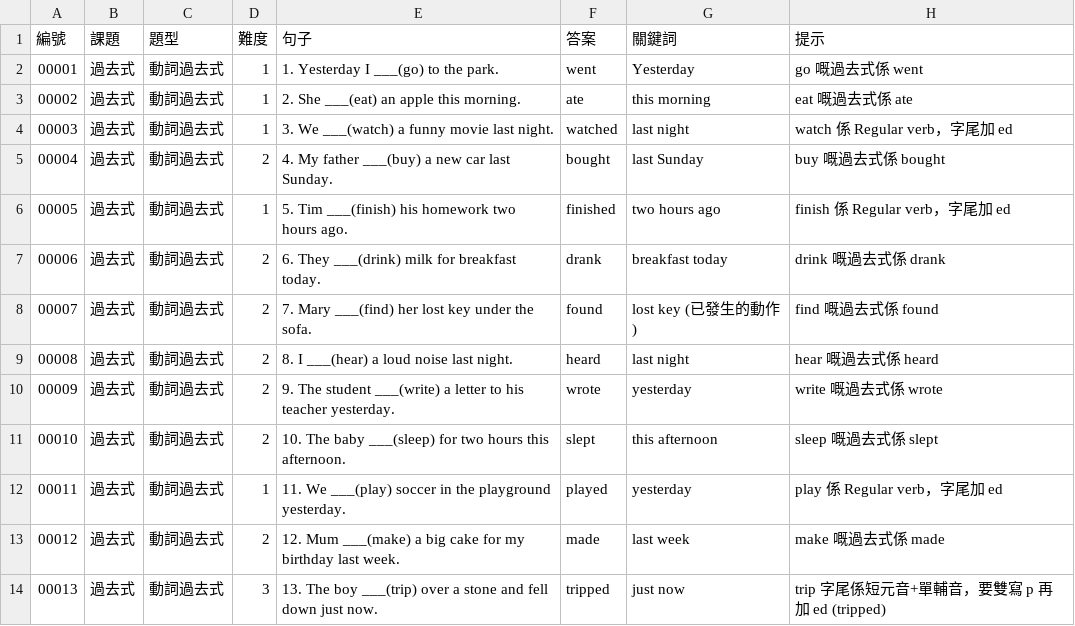
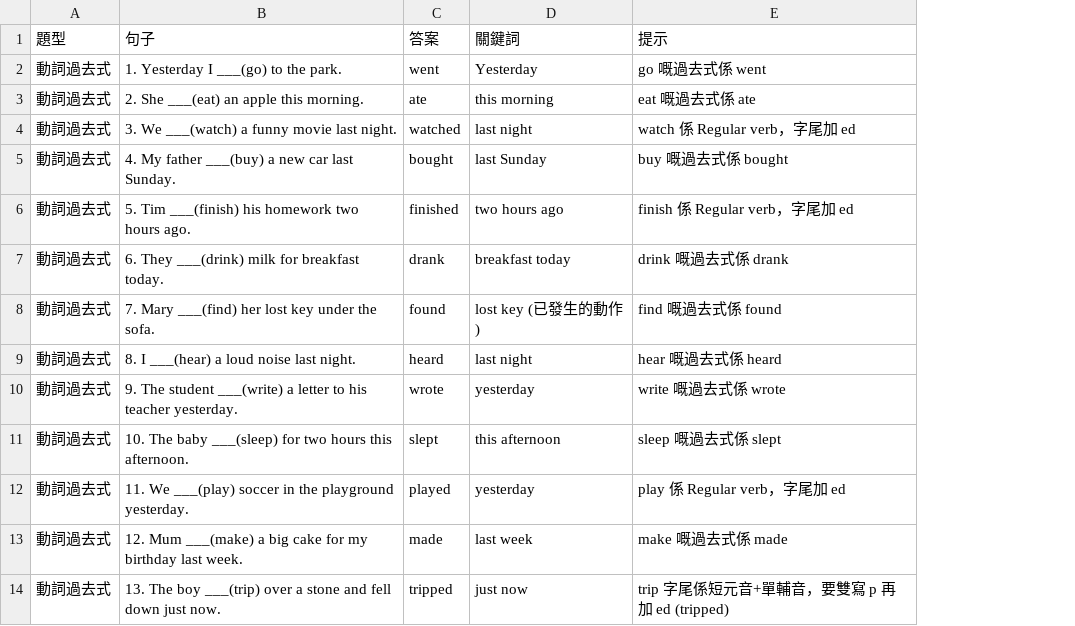
Before and after one commit to MARCOTT402/PokeEngmon, a CSV file: questions.csv, drawn as a sheet; only a part is shown; the diff names each change by its address in the sheet, - before the commit and + after, or states it on an @@ line.

```diff
--- a/questions.csv
+++ b/questions.csv
-column A (編號), rows 2-14: 00001 | 00002 | 00003 | 00004 | 00005 | 00006 | 00007 | 00008 | 00009 | 00010 | 00011 | 00012 | 00013
-column B (課題), rows 2-14: all 過去式
-column D (難度), rows 2-14: 1 | 1 | 1 | 2 | 1 | 2 | 2 | 2 | 2 | 2 | 1 | 2 | 3
```
Also changed, not shown: 5 other files.
